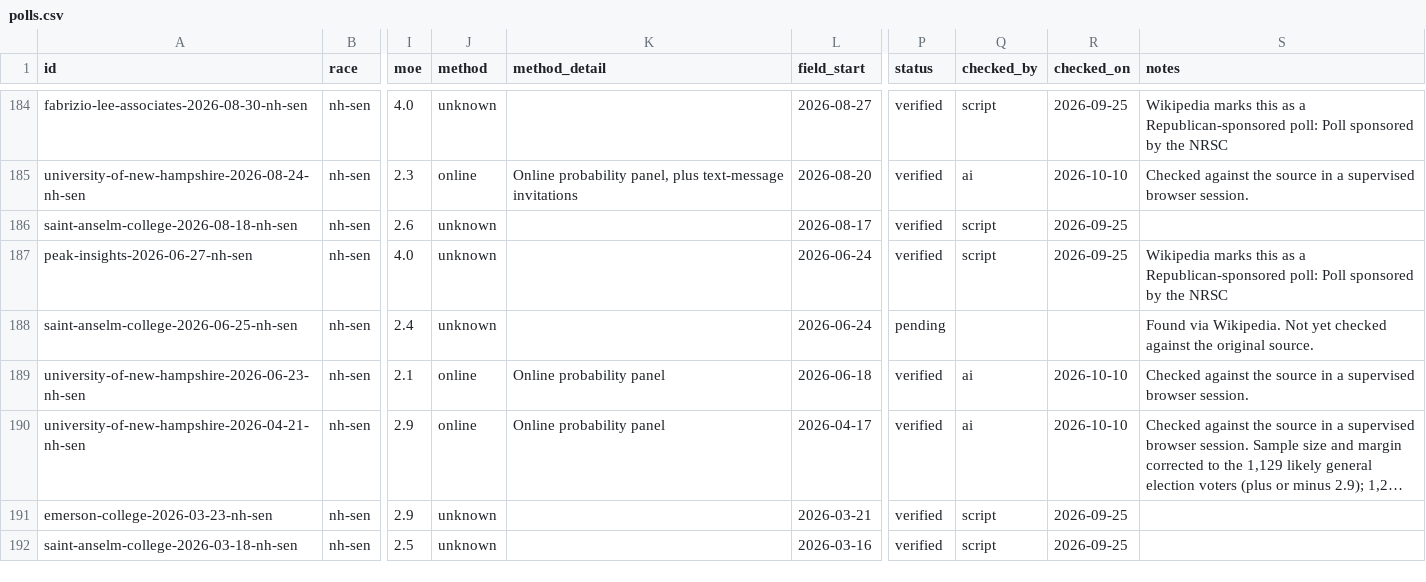
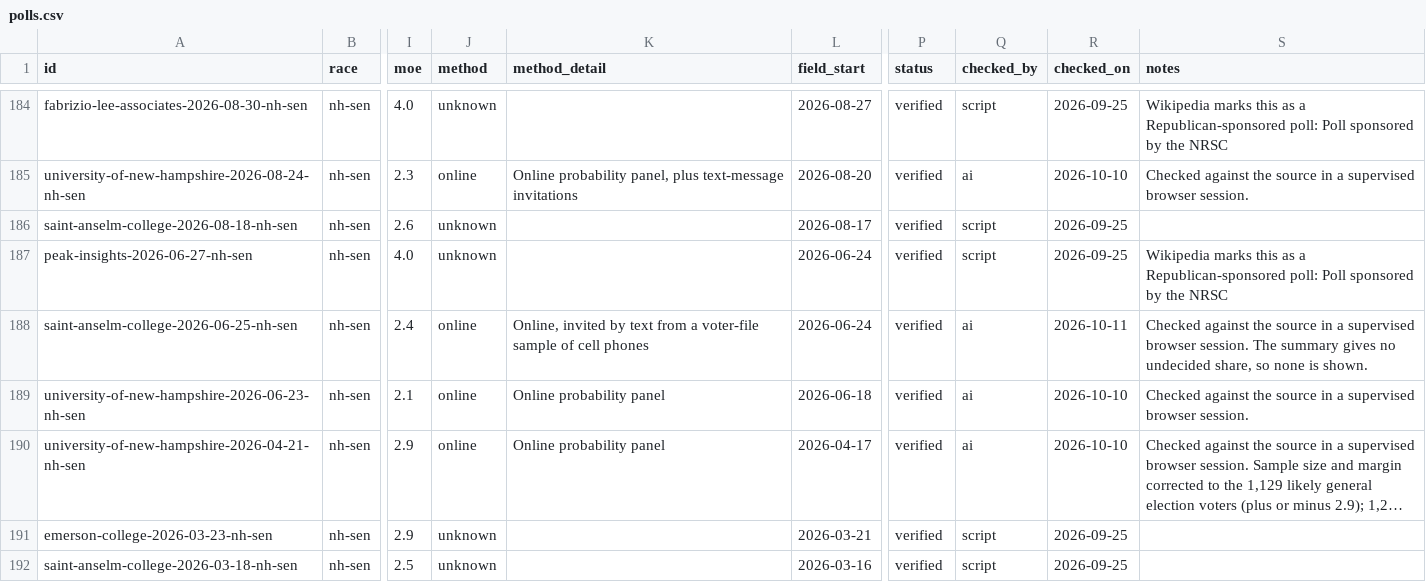
Before and after one commit to thomasdllrd1-ops/unspun, a CSV file: data/polls/polls.csv, drawn as a sheet; only a part is shown, gaps mark what is left out; long unchanged cells end in …; the diff covers the shown part only; the diff names each change by its address in the sheet, - before the commit and + after, or states it on an @@ line.

```diff
--- a/data/polls/polls.csv
+++ b/data/polls/polls.csv
-J188 (method): unknown
+J188 (method): online
-K188 (method_detail): (empty)
+K188 (method_detail): Online, invited by text from a voter-file sample of cell phones
-P188 (status): pending
+P188 (status): verified
-Q188 (checked_by): (empty)
+Q188 (checked_by): ai
-R188 (checked_on): (empty)
+R188 (checked_on): 2026-10-11
-S188 (notes): Found via Wikipedia. Not yet checked against the original source.
+S188 (notes): Checked against the source in a supervised browser session. The summary gives no undecided share, so none is shown.
```
Also changed, not shown: 34 edited cells elsewhere in this file, data/polls/poll_results.csv.
